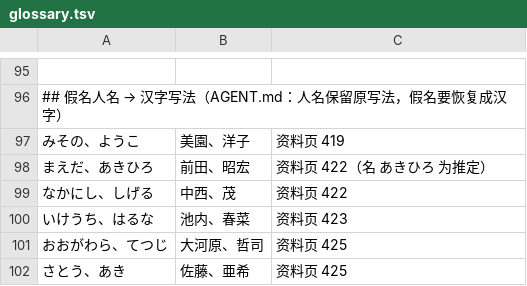
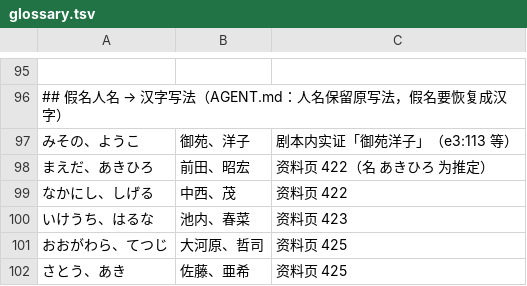
Before and after one commit to pepsin/Shiroi-Kage-no-Shoujo, a TSV file: data/glossary.tsv, drawn as a sheet; only a part is shown, gaps mark what is left out.

```diff
--- a/data/glossary.tsv
+++ b/data/glossary.tsv
@@ -96,3 +96,3 @@
 ## 假名人名 → 汉字写法（AGENT.md：人名保留原写法，假名要恢复成汉字）
-みその、ようこ	美園、洋子	资料页 419
+みその、ようこ	御苑、洋子	剧本内实证「御苑洋子」（e3:113 等）
 まえだ、あきひろ	前田、昭宏	资料页 422（名 あきひろ 为推定）
```
Also changed, not shown: 3 other files.
